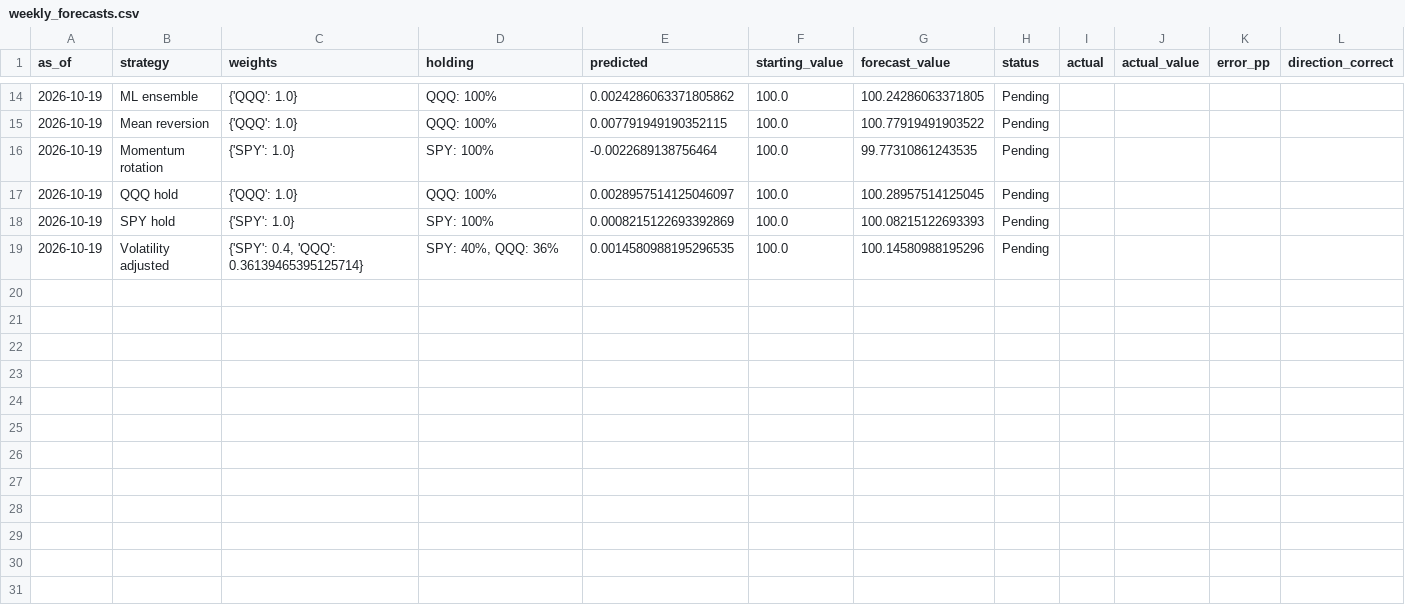
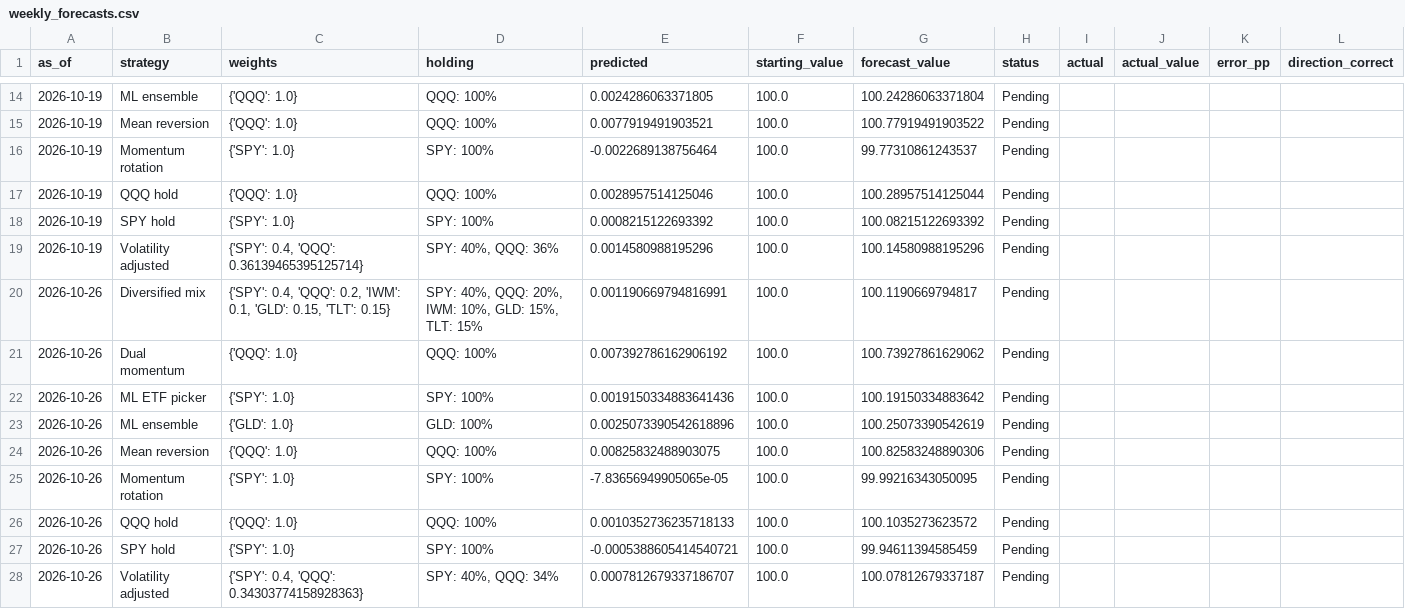
Before and after one commit to joens137/weekly-trading-lab, a CSV file: public_results/weekly_forecasts.csv, drawn as a sheet; only a part is shown, gaps mark what is left out; the diff covers the shown part only.

```diff
--- a/public_results/weekly_forecasts.csv
+++ b/public_results/weekly_forecasts.csv
@@ -14,6 +14,15 @@ as_of,strategy,weights,holding,predicted,starting_value,forecast_value,status,ac
-2026-10-19,ML ensemble,{'QQQ': 1.0},QQQ: 100%,0.0024286063371805862,100.0,100.24286063371805,Pending,,,,
-2026-10-19,Mean reversion,{'QQQ': 1.0},QQQ: 100%,0.007791949190352115,100.0,100.77919491903522,Pending,,,,
-2026-10-19,Momentum rotation,{'SPY': 1.0},SPY: 100%,-0.0022689138756464,100.0,99.77310861243535,Pending,,,,
-2026-10-19,QQQ hold,{'QQQ': 1.0},QQQ: 100%,0.0028957514125046097,100.0,100.28957514125045,Pending,,,,
-2026-10-19,SPY hold,{'SPY': 1.0},SPY: 100%,0.0008215122693392869,100.0,100.08215122693393,Pending,,,,
-2026-10-19,Volatility adjusted,"{'SPY': 0.4, 'QQQ': 0.36139465395125714}","SPY: 40%, QQQ: 36%",0.0014580988195296535,100.0,100.14580988195296,Pending,,,,
+2026-10-19,ML ensemble,{'QQQ': 1.0},QQQ: 100%,0.0024286063371805,100.0,100.24286063371804,Pending,,,,
+2026-10-19,Mean reversion,{'QQQ': 1.0},QQQ: 100%,0.0077919491903521,100.0,100.77919491903522,Pending,,,,
+2026-10-19,Momentum rotation,{'SPY': 1.0},SPY: 100%,-0.0022689138756464,100.0,99.77310861243537,Pending,,,,
+2026-10-19,QQQ hold,{'QQQ': 1.0},QQQ: 100%,0.0028957514125046,100.0,100.28957514125044,Pending,,,,
+2026-10-19,SPY hold,{'SPY': 1.0},SPY: 100%,0.0008215122693392,100.0,100.08215122693392,Pending,,,,
+2026-10-19,Volatility adjusted,"{'SPY': 0.4, 'QQQ': 0.36139465395125714}","SPY: 40%, QQQ: 36%",0.0014580988195296,100.0,100.14580988195296,Pending,,,,
+2026-10-26,Diversified mix,"{'SPY': 0.4, 'QQQ': 0.2, 'IWM': 0.1, 'GLD': 0.15, 'TLT': 0.15}","SPY: 40%, QQQ: 20%, IWM: 10%, GLD: 15%, TLT: 15%",0.001190669794816991,100.0,100.1190669794817,Pending,,,,
+2026-10-26,Dual momentum,{'QQQ': 1.0},QQQ: 100%,0.007392786162906192,100.0,100.73927861629062,Pending,,,,
+2026-10-26,ML ETF picker,{'SPY': 1.0},SPY: 100%,0.0019150334883641436,100.0,100.19150334883642,Pending,,,,
+2026-10-26,ML ensemble,{'GLD': 1.0},GLD: 100%,0.0025073390542618896,100.0,100.25073390542619,Pending,,,,
+2026-10-26,Mean reversion,{'QQQ': 1.0},QQQ: 100%,0.00825832488903075,100.0,100.82583248890306,Pending,,,,
+2026-10-26,Momentum rotation,{'SPY': 1.0},SPY: 100%,-7.83656949905065e-05,100.0,99.99216343050095,Pending,,,,
+2026-10-26,QQQ hold,{'QQQ': 1.0},QQQ: 100%,0.0010352736235718133,100.0,100.1035273623572,Pending,,,,
+2026-10-26,SPY hold,{'SPY': 1.0},SPY: 100%,-0.0005388605414540721,100.0,99.94611394585459,Pending,,,,
+2026-10-26,Volatility adjusted,"{'SPY': 0.4, 'QQQ': 0.34303774158928363}","SPY: 40%, QQQ: 34%",0.0007812679337186707,100.0,100.07812679337187,Pending,,,,
```
Also changed, not shown: 50 edited cells elsewhere in this file, public_results/dual_momentum_trades.csv, public_results/historical_backtest.csv, 2 other files.
